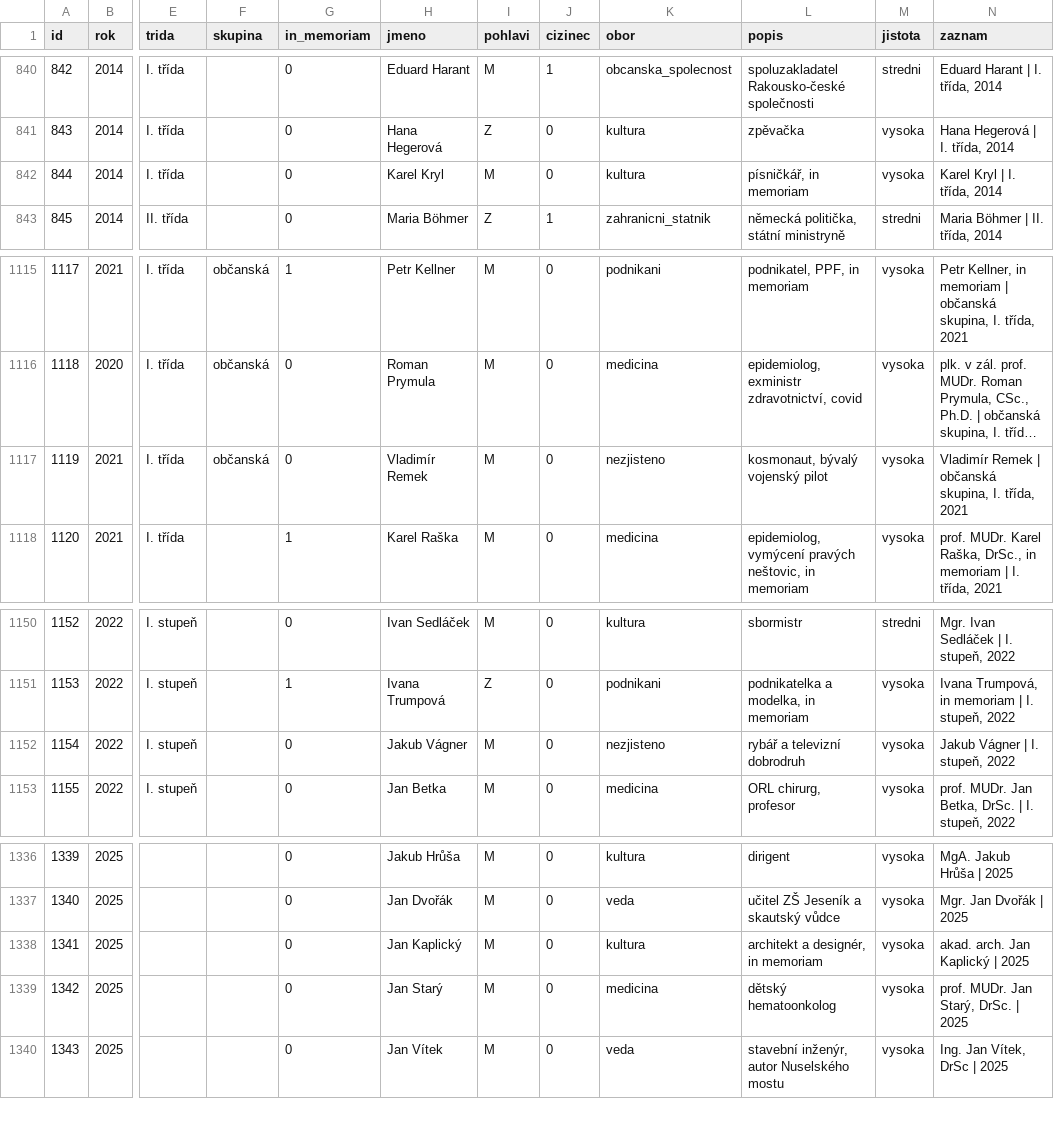
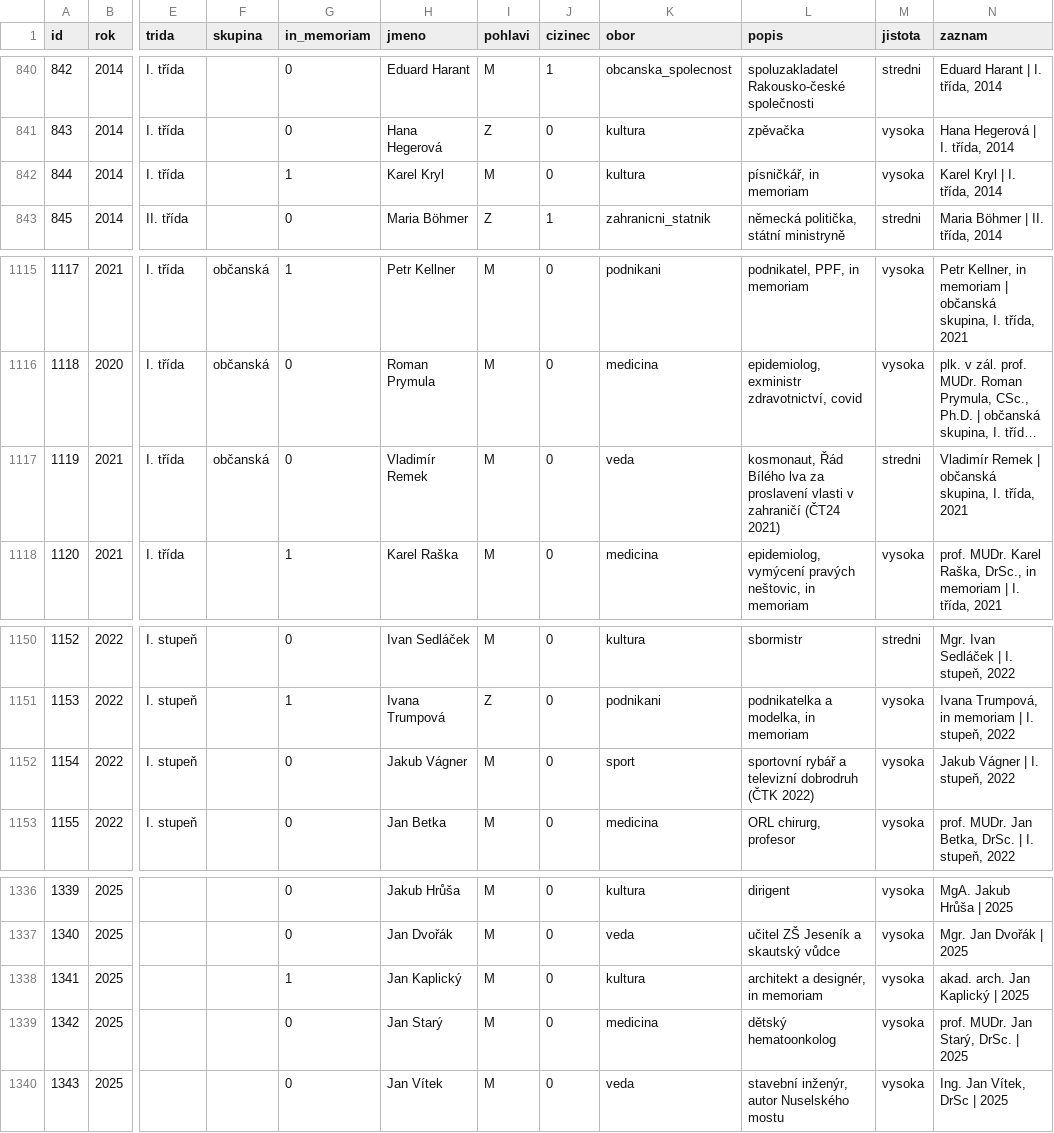
Before and after one commit to michalskop/mahdalova-skop, a CSV file: apps/web/app/clanek/_articles/analyza-2026-10-28-statni-vyznamenani/_data_pipeline/vstupy/vyznamenani_1995_2026.csv, drawn as a sheet; only a part is shown, gaps mark what is left out; long unchanged cells end in …; the diff names each change by its address in the sheet, - before the commit and + after, or states it on an @@ line.

```diff
--- a/apps/web/app/clanek/_articles/analyza-2026-10-28-statni-vyznamenani/_data_pipeline/vstupy/vyznamenani_1995_2026.csv
+++ b/apps/web/app/clanek/_articles/analyza-2026-10-28-statni-vyznamenani/_data_pipeline/vstupy/vyznamenani_1995_2026.csv
-G842 (in_memoriam): 0
+G842 (in_memoriam): 1
-K1117 (obor): nezjisteno
+K1117 (obor): veda
-L1117 (popis): kosmonaut, bývalý vojenský pilot
+L1117 (popis): kosmonaut, Řád Bílého lva za proslavení vlasti v zahraničí (ČT24 2021)
-M1117 (jistota): vysoka
+M1117 (jistota): stredni
-K1152 (obor): nezjisteno
+K1152 (obor): sport
-L1152 (popis): rybář a televizní dobrodruh
+L1152 (popis): sportovní rybář a televizní dobrodruh (ČTK 2022)
-G1338 (in_memoriam): 0
+G1338 (in_memoriam): 1
```
Also changed, not shown: apps/web/app/clanek/_articles/analyza-2026-10-28-statni-vyznamenani/_data_pipeline/vstupy/klasifikace/b_2019_2022_out.csv, 9 other files.
